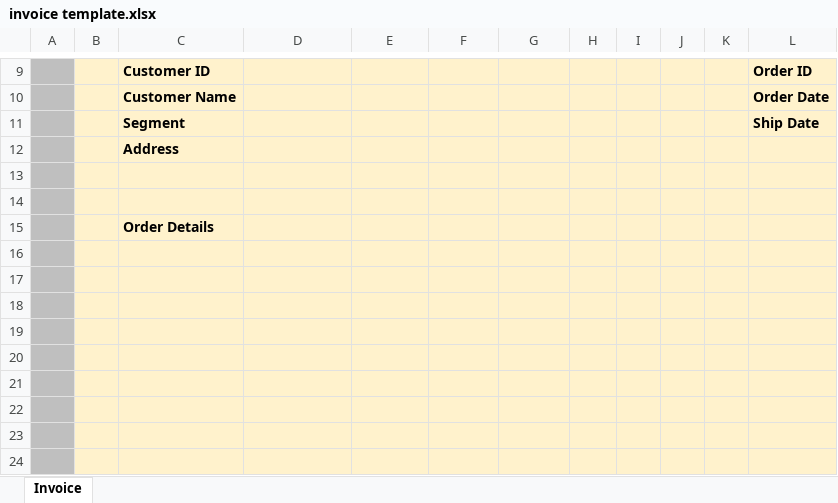
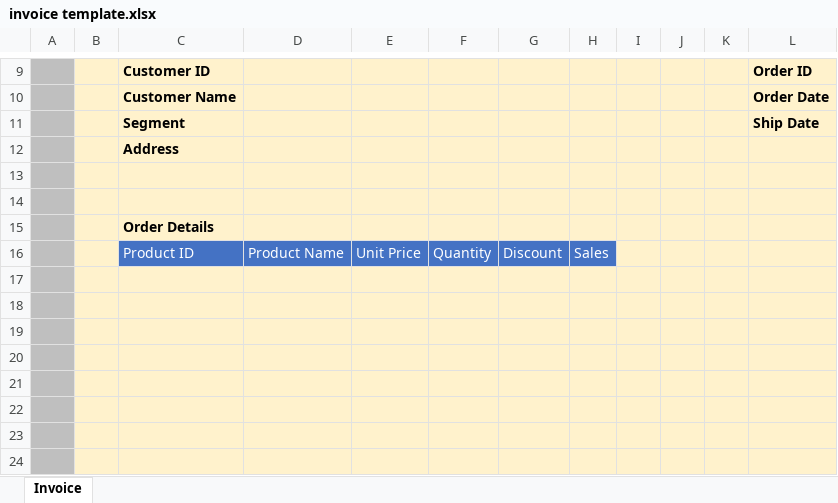
Before and after one commit to pankpy/Sample-Superstore-Python-Project, an Excel workbook: Source/invoice template.xlsx, sheet Invoice, drawn as a sheet; only a part is shown, gaps mark what is left out; the shorter side is filled out with more unchanged rows; values as stored, in another font and other column widths than the file's, no borders; charts and pictures not drawn; the diff names each change by its address in the sheet, - before the commit and + after, or states it on an @@ line.

```diff
--- a/Source/invoice template.xlsx (sheet Invoice)
+++ b/Source/invoice template.xlsx (sheet Invoice)
+row 16:  |  | Product ID | Product Name | Unit Price | Quantity | Discount | Sales
+row 17: (empty)
+row 18: (empty)
+row 19: (empty)
+row 20: (empty)
+row 21: (empty)
```
Also changed, not shown: charts or pictures, 1 other file.
